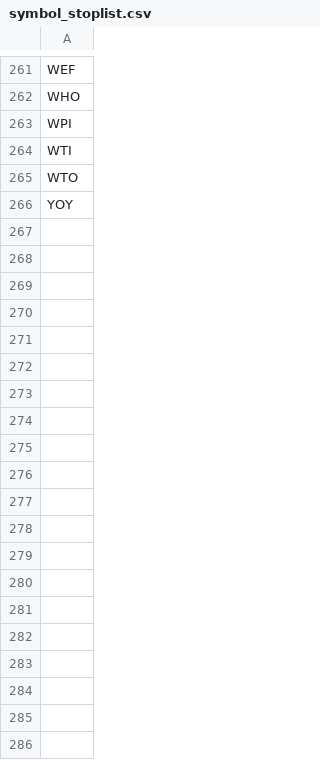
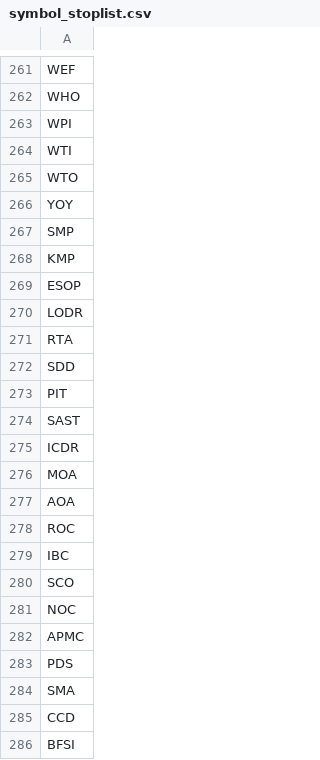
Before and after one commit to Akash-100805/finsight-ai, a CSV file: shared/data/symbol_stoplist.csv, drawn as a sheet; only a part is shown, gaps mark what is left out; the diff covers the shown part only.

```diff
--- a/shared/data/symbol_stoplist.csv
+++ b/shared/data/symbol_stoplist.csv
@@ -266 +266,21 @@ WTO
 YOY
+SMP
+KMP
+ESOP
+LODR
+RTA
+SDD
+PIT
+SAST
+ICDR
+MOA
+AOA
+ROC
+IBC
+SCO
+NOC
+APMC
+PDS
+SMA
+CCD
+BFSI
```
Also changed, not shown: 18 added rows elsewhere in this file, shared/data/aliases_curated.csv, shared/data/ambiguous_terms.csv, 8 other files.
